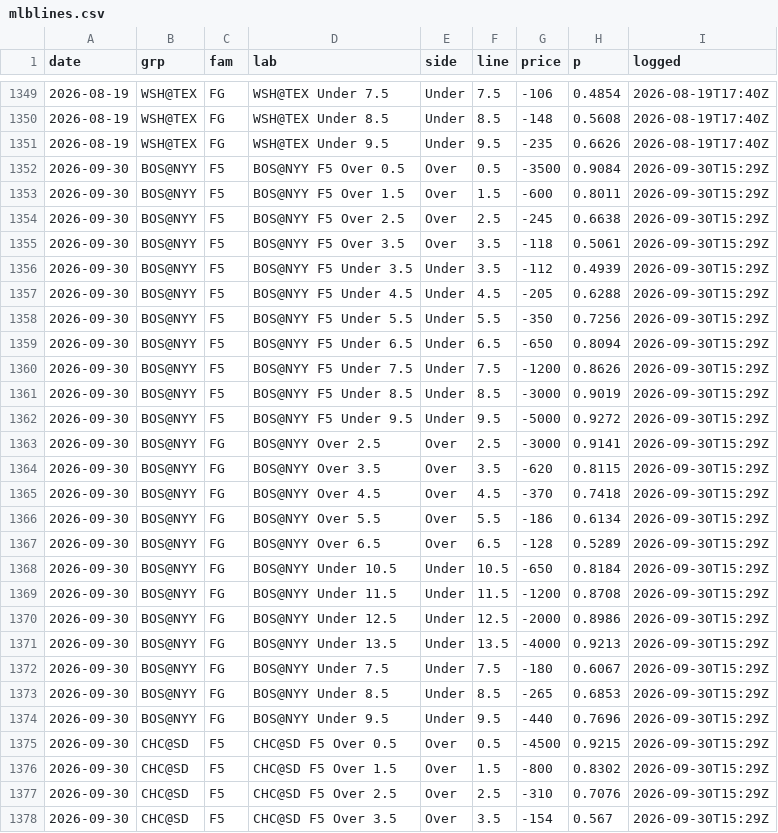
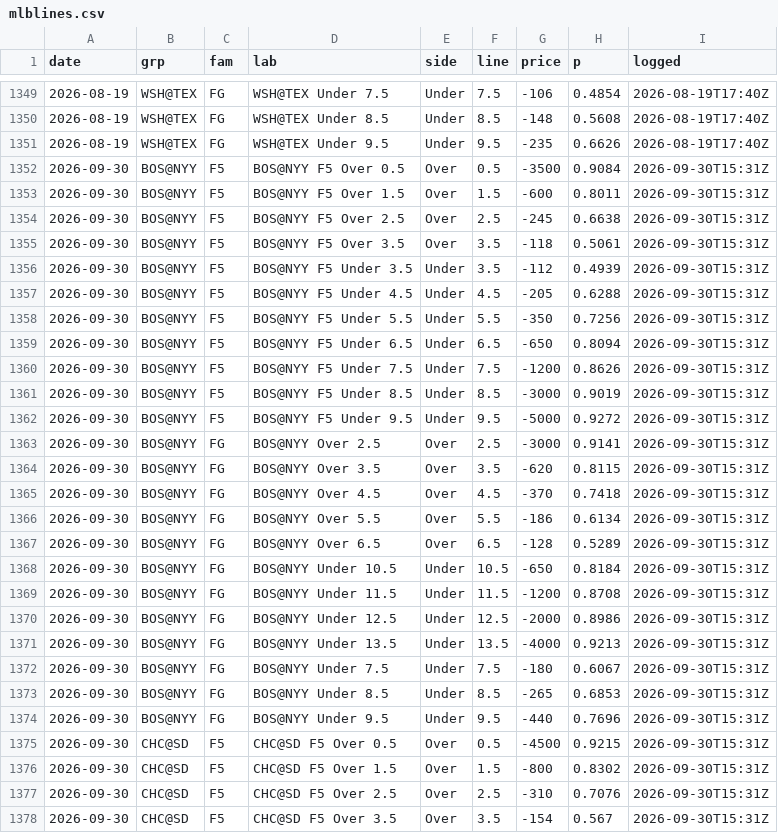
Before and after one commit to CheeseDagg/parlay, a CSV file: mlblines.csv, drawn as a sheet; only a part is shown, gaps mark what is left out; the diff covers the shown part only.

```diff
--- a/mlblines.csv
+++ b/mlblines.csv
@@ -1351,28 +1351,28 @@ date,grp,fam,lab,side,line,price,p,logged
 2026-08-19,WSH@TEX,FG,WSH@TEX Under 9.5,Under,9.5,-235,0.6626,2026-08-19T17:40Z
-2026-09-30,BOS@NYY,F5,BOS@NYY F5 Over 0.5,Over,0.5,-3500,0.9084,2026-09-30T15:29Z
-2026-09-30,BOS@NYY,F5,BOS@NYY F5 Over 1.5,Over,1.5,-600,0.8011,2026-09-30T15:29Z
-2026-09-30,BOS@NYY,F5,BOS@NYY F5 Over 2.5,Over,2.5,-245,0.6638,2026-09-30T15:29Z
-2026-09-30,BOS@NYY,F5,BOS@NYY F5 Over 3.5,Over,3.5,-118,0.5061,2026-09-30T15:29Z
-2026-09-30,BOS@NYY,F5,BOS@NYY F5 Under 3.5,Under,3.5,-112,0.4939,2026-09-30T15:29Z
-2026-09-30,BOS@NYY,F5,BOS@NYY F5 Under 4.5,Under,4.5,-205,0.6288,2026-09-30T15:29Z
-2026-09-30,BOS@NYY,F5,BOS@NYY F5 Under 5.5,Under,5.5,-350,0.7256,2026-09-30T15:29Z
-2026-09-30,BOS@NYY,F5,BOS@NYY F5 Under 6.5,Under,6.5,-650,0.8094,2026-09-30T15:29Z
-2026-09-30,BOS@NYY,F5,BOS@NYY F5 Under 7.5,Under,7.5,-1200,0.8626,2026-09-30T15:29Z
-2026-09-30,BOS@NYY,F5,BOS@NYY F5 Under 8.5,Under,8.5,-3000,0.9019,2026-09-30T15:29Z
-2026-09-30,BOS@NYY,F5,BOS@NYY F5 Under 9.5,Under,9.5,-5000,0.9272,2026-09-30T15:29Z
-2026-09-30,BOS@NYY,FG,BOS@NYY Over 2.5,Over,2.5,-3000,0.9141,2026-09-30T15:29Z
-2026-09-30,BOS@NYY,FG,BOS@NYY Over 3.5,Over,3.5,-620,0.8115,2026-09-30T15:29Z
-2026-09-30,BOS@NYY,FG,BOS@NYY Over 4.5,Over,4.5,-370,0.7418,2026-09-30T15:29Z
-2026-09-30,BOS@NYY,FG,BOS@NYY Over 5.5,Over,5.5,-186,0.6134,2026-09-30T15:29Z
-2026-09-30,BOS@NYY,FG,BOS@NYY Over 6.5,Over,6.5,-128,0.5289,2026-09-30T15:29Z
-2026-09-30,BOS@NYY,FG,BOS@NYY Under 10.5,Under,10.5,-650,0.8184,2026-09-30T15:29Z
-2026-09-30,BOS@NYY,FG,BOS@NYY Under 11.5,Under,11.5,-1200,0.8708,2026-09-30T15:29Z
-2026-09-30,BOS@NYY,FG,BOS@NYY Under 12.5,Under,12.5,-2000,0.8986,2026-09-30T15:29Z
-2026-09-30,BOS@NYY,FG,BOS@NYY Under 13.5,Under,13.5,-4000,0.9213,2026-09-30T15:29Z
-2026-09-30,BOS@NYY,FG,BOS@NYY Under 7.5,Under,7.5,-180,0.6067,2026-09-30T15:29Z
-2026-09-30,BOS@NYY,FG,BOS@NYY Under 8.5,Under,8.5,-265,0.6853,2026-09-30T15:29Z
-2026-09-30,BOS@NYY,FG,BOS@NYY Under 9.5,Under,9.5,-440,0.7696,2026-09-30T15:29Z
-2026-09-30,CHC@SD,F5,CHC@SD F5 Over 0.5,Over,0.5,-4500,0.9215,2026-09-30T15:29Z
-2026-09-30,CHC@SD,F5,CHC@SD F5 Over 1.5,Over,1.5,-800,0.8302,2026-09-30T15:29Z
-2026-09-30,CHC@SD,F5,CHC@SD F5 Over 2.5,Over,2.5,-310,0.7076,2026-09-30T15:29Z
-2026-09-30,CHC@SD,F5,CHC@SD F5 Over 3.5,Over,3.5,-154,0.567,2026-09-30T15:29Z
+2026-09-30,BOS@NYY,F5,BOS@NYY F5 Over 0.5,Over,0.5,-3500,0.9084,2026-09-30T15:31Z
+2026-09-30,BOS@NYY,F5,BOS@NYY F5 Over 1.5,Over,1.5,-600,0.8011,2026-09-30T15:31Z
+2026-09-30,BOS@NYY,F5,BOS@NYY F5 Over 2.5,Over,2.5,-245,0.6638,2026-09-30T15:31Z
+2026-09-30,BOS@NYY,F5,BOS@NYY F5 Over 3.5,Over,3.5,-118,0.5061,2026-09-30T15:31Z
+2026-09-30,BOS@NYY,F5,BOS@NYY F5 Under 3.5,Under,3.5,-112,0.4939,2026-09-30T15:31Z
+2026-09-30,BOS@NYY,F5,BOS@NYY F5 Under 4.5,Under,4.5,-205,0.6288,2026-09-30T15:31Z
+2026-09-30,BOS@NYY,F5,BOS@NYY F5 Under 5.5,Under,5.5,-350,0.7256,2026-09-30T15:31Z
+2026-09-30,BOS@NYY,F5,BOS@NYY F5 Under 6.5,Under,6.5,-650,0.8094,2026-09-30T15:31Z
+2026-09-30,BOS@NYY,F5,BOS@NYY F5 Under 7.5,Under,7.5,-1200,0.8626,2026-09-30T15:31Z
+2026-09-30,BOS@NYY,F5,BOS@NYY F5 Under 8.5,Under,8.5,-3000,0.9019,2026-09-30T15:31Z
+2026-09-30,BOS@NYY,F5,BOS@NYY F5 Under 9.5,Under,9.5,-5000,0.9272,2026-09-30T15:31Z
+2026-09-30,BOS@NYY,FG,BOS@NYY Over 2.5,Over,2.5,-3000,0.9141,2026-09-30T15:31Z
+2026-09-30,BOS@NYY,FG,BOS@NYY Over 3.5,Over,3.5,-620,0.8115,2026-09-30T15:31Z
+2026-09-30,BOS@NYY,FG,BOS@NYY Over 4.5,Over,4.5,-370,0.7418,2026-09-30T15:31Z
+2026-09-30,BOS@NYY,FG,BOS@NYY Over 5.5,Over,5.5,-186,0.6134,2026-09-30T15:31Z
+2026-09-30,BOS@NYY,FG,BOS@NYY Over 6.5,Over,6.5,-128,0.5289,2026-09-30T15:31Z
+2026-09-30,BOS@NYY,FG,BOS@NYY Under 10.5,Under,10.5,-650,0.8184,2026-09-30T15:31Z
+2026-09-30,BOS@NYY,FG,BOS@NYY Under 11.5,Under,11.5,-1200,0.8708,2026-09-30T15:31Z
+2026-09-30,BOS@NYY,FG,BOS@NYY Under 12.5,Under,12.5,-2000,0.8986,2026-09-30T15:31Z
+2026-09-30,BOS@NYY,FG,BOS@NYY Under 13.5,Under,13.5,-4000,0.9213,2026-09-30T15:31Z
+2026-09-30,BOS@NYY,FG,BOS@NYY Under 7.5,Under,7.5,-180,0.6067,2026-09-30T15:31Z
+2026-09-30,BOS@NYY,FG,BOS@NYY Under 8.5,Under,8.5,-265,0.6853,2026-09-30T15:31Z
+2026-09-30,BOS@NYY,FG,BOS@NYY Under 9.5,Under,9.5,-440,0.7696,2026-09-30T15:31Z
+2026-09-30,CHC@SD,F5,CHC@SD F5 Over 0.5,Over,0.5,-4500,0.9215,2026-09-30T15:31Z
+2026-09-30,CHC@SD,F5,CHC@SD F5 Over 1.5,Over,1.5,-800,0.8302,2026-09-30T15:31Z
+2026-09-30,CHC@SD,F5,CHC@SD F5 Over 2.5,Over,2.5,-310,0.7076,2026-09-30T15:31Z
+2026-09-30,CHC@SD,F5,CHC@SD F5 Over 3.5,Over,3.5,-154,0.567,2026-09-30T15:31Z
```
Also changed, not shown: 69 edited cells elsewhere in this file, 9 other files.
